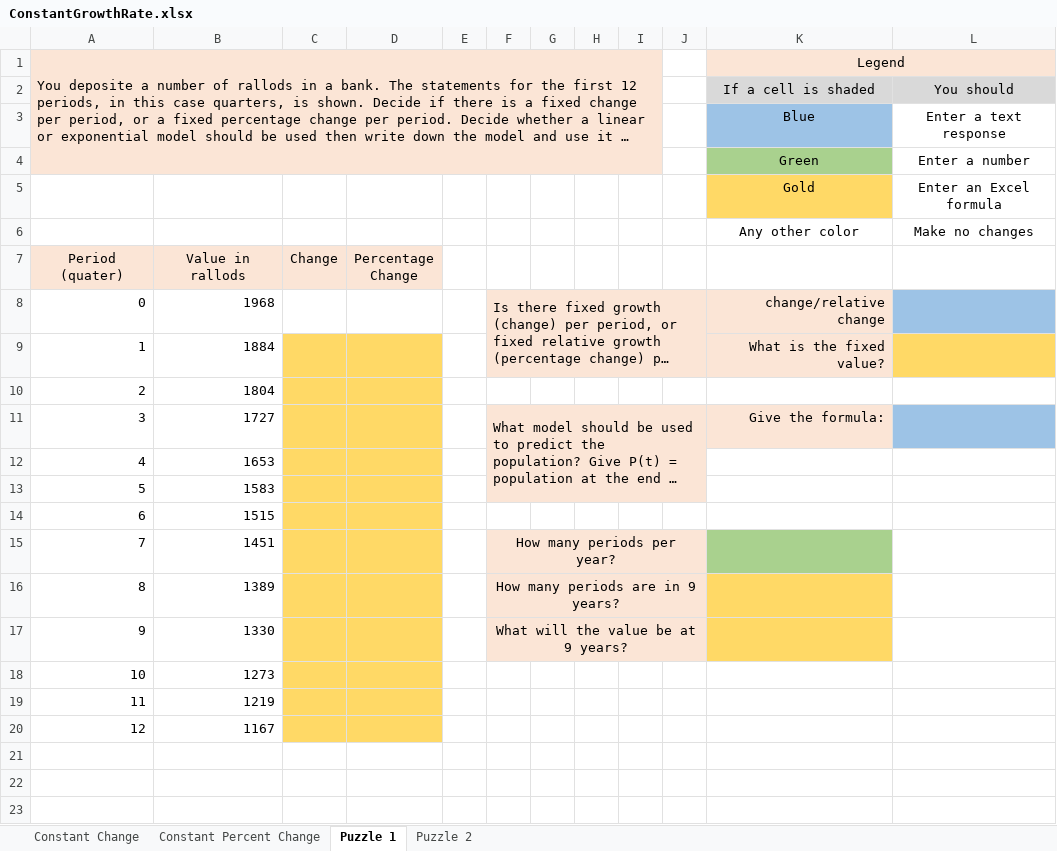
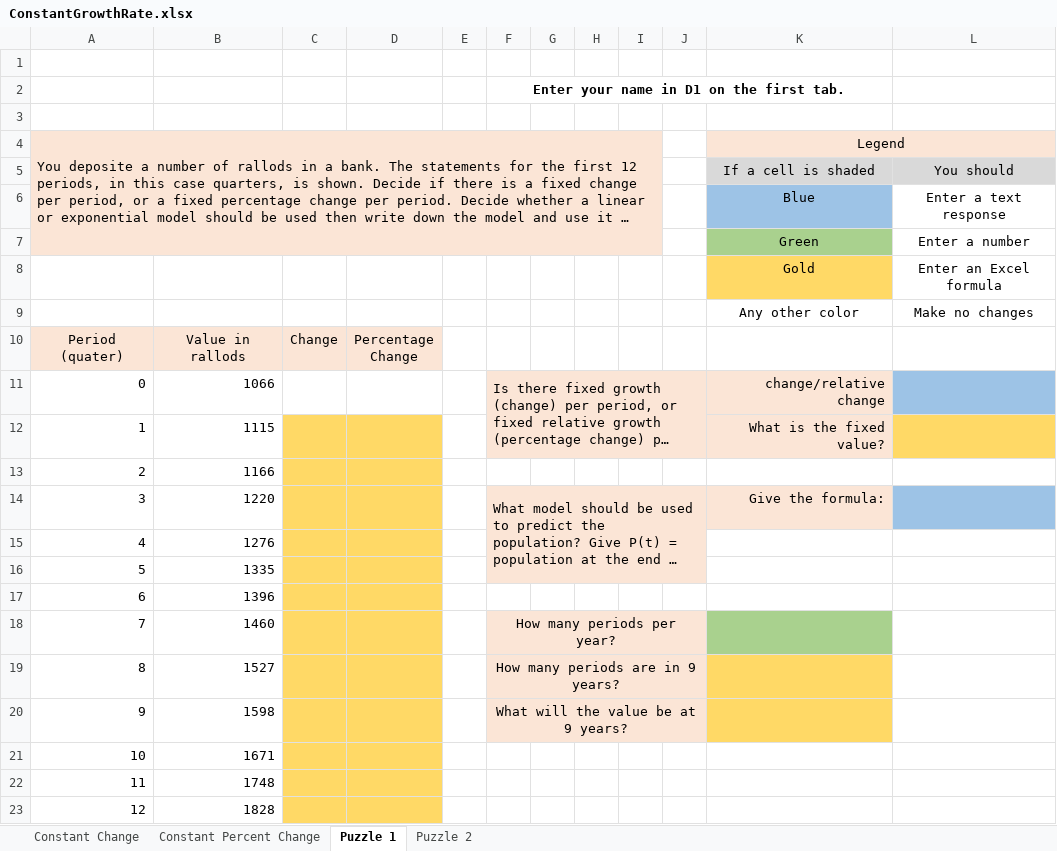
Before and after one commit to ketchers/Teaching, an Excel workbook: 144F20/Topic 3/ConstantGrowthRate.xlsx, sheet Puzzle 1, drawn as a sheet; long unchanged cells end in …; values as stored, in another font and other column widths than the file's, no borders; conditional formats not drawn; addresses are those after the commit; the diff names each change by its address in the sheet, - before the commit and + after, or states it on an @@ line.

```diff
--- a/144F20/Topic 3/ConstantGrowthRate.xlsx (sheet Puzzle 1)
+++ b/144F20/Topic 3/ConstantGrowthRate.xlsx (sheet Puzzle 1)
+row 1: (empty)
+row 2:  |  |  |  |  | Enter your name in D1 on the first tab.
+row 3: (empty)
-B11: 1968
+B11: 1066
-B12: 1884
+B12: 1115
-B13: 1804
+B13: 1166
-B14: 1727
+B14: 1220
-B15: 1653
+B15: 1276
-B16: 1583
+B16: 1335
-B17: 1515
+B17: 1396
-B18: 1451
+B18: 1460
-B19: 1389
+B19: 1527
-B20: 1330
+B20: 1598
-B21: 1273
+B21: 1671
-B22: 1219
+B22: 1748
-B23: 1167
+B23: 1828
```
Also changed, not shown: sheet Constant Change, sheet Constant Percent Change, sheet Puzzle 2, formulas that keep their value, charts or pictures.
